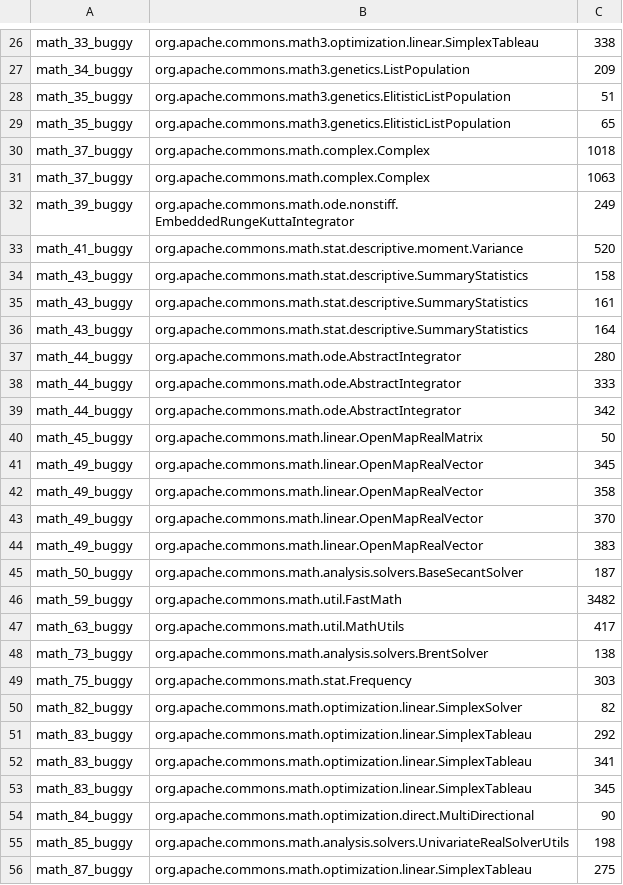
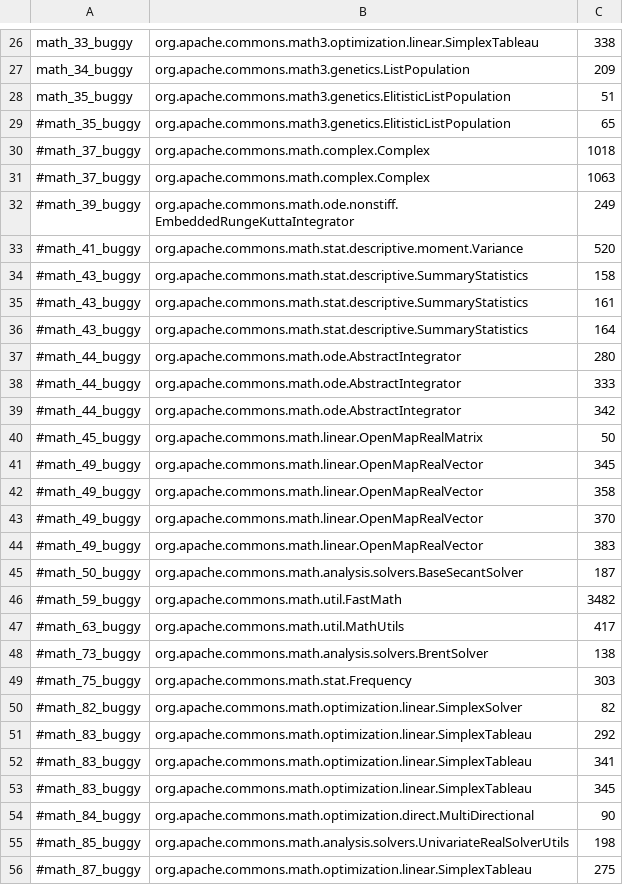
Before and after one commit to henriquelemos0/podium, a CSV file: br.usp.each.saeg.podium.jaguar/src/main/resources/MathList.csv, drawn as a sheet; only a part is shown, gaps mark what is left out; the diff covers the shown part only.

```diff
--- a/br.usp.each.saeg.podium.jaguar/src/main/resources/MathList.csv
+++ b/br.usp.each.saeg.podium.jaguar/src/main/resources/MathList.csv
@@ -28,29 +28,29 @@ math_34_buggy,org.apache.commons.math3.genetics.ListPopulation,209
 math_35_buggy,org.apache.commons.math3.genetics.ElitisticListPopulation,51
-math_35_buggy,org.apache.commons.math3.genetics.ElitisticListPopulation,65
-math_37_buggy,org.apache.commons.math.complex.Complex,1018
-math_37_buggy,org.apache.commons.math.complex.Complex,1063
-math_39_buggy,org.apache.commons.math.ode.nonstiff.EmbeddedRungeKuttaIntegrator,249
-math_41_buggy,org.apache.commons.math.stat.descriptive.moment.Variance,520
-math_43_buggy,org.apache.commons.math.stat.descriptive.SummaryStatistics,158
-math_43_buggy,org.apache.commons.math.stat.descriptive.SummaryStatistics,161
-math_43_buggy,org.apache.commons.math.stat.descriptive.SummaryStatistics,164
-math_44_buggy,org.apache.commons.math.ode.AbstractIntegrator, 280
-math_44_buggy,org.apache.commons.math.ode.AbstractIntegrator, 333
-math_44_buggy,org.apache.commons.math.ode.AbstractIntegrator, 342
-math_45_buggy,org.apache.commons.math.linear.OpenMapRealMatrix,50
-math_49_buggy,org.apache.commons.math.linear.OpenMapRealVector,345
-math_49_buggy,org.apache.commons.math.linear.OpenMapRealVector,358
-math_49_buggy,org.apache.commons.math.linear.OpenMapRealVector,370
-math_49_buggy,org.apache.commons.math.linear.OpenMapRealVector,383
-math_50_buggy,org.apache.commons.math.analysis.solvers.BaseSecantSolver,187
-math_59_buggy,org.apache.commons.math.util.FastMath,3482
-math_63_buggy,org.apache.commons.math.util.MathUtils,417
-math_73_buggy,org.apache.commons.math.analysis.solvers.BrentSolver,138
-math_75_buggy,org.apache.commons.math.stat.Frequency,303
-math_82_buggy,org.apache.commons.math.optimization.linear.SimplexSolver,82
-math_83_buggy,org.apache.commons.math.optimization.linear.SimplexTableau,292
-math_83_buggy,org.apache.commons.math.optimization.linear.SimplexTableau,341
-math_83_buggy,org.apache.commons.math.optimization.linear.SimplexTableau,345
-math_84_buggy,org.apache.commons.math.optimization.direct.MultiDirectional,90
-math_85_buggy,org.apache.commons.math.analysis.solvers.UnivariateRealSolverUtils,198
-math_87_buggy,org.apache.commons.math.optimization.linear.SimplexTableau,275
+#math_35_buggy,org.apache.commons.math3.genetics.ElitisticListPopulation,65
+#math_37_buggy,org.apache.commons.math.complex.Complex,1018
+#math_37_buggy,org.apache.commons.math.complex.Complex,1063
+#math_39_buggy,org.apache.commons.math.ode.nonstiff.EmbeddedRungeKuttaIntegrator,249
+#math_41_buggy,org.apache.commons.math.stat.descriptive.moment.Variance,520
+#math_43_buggy,org.apache.commons.math.stat.descriptive.SummaryStatistics,158
+#math_43_buggy,org.apache.commons.math.stat.descriptive.SummaryStatistics,161
+#math_43_buggy,org.apache.commons.math.stat.descriptive.SummaryStatistics,164
+#math_44_buggy,org.apache.commons.math.ode.AbstractIntegrator,280
+#math_44_buggy,org.apache.commons.math.ode.AbstractIntegrator,333
+#math_44_buggy,org.apache.commons.math.ode.AbstractIntegrator,342
+#math_45_buggy,org.apache.commons.math.linear.OpenMapRealMatrix,50
+#math_49_buggy,org.apache.commons.math.linear.OpenMapRealVector,345
+#math_49_buggy,org.apache.commons.math.linear.OpenMapRealVector,358
+#math_49_buggy,org.apache.commons.math.linear.OpenMapRealVector,370
+#math_49_buggy,org.apache.commons.math.linear.OpenMapRealVector,383
+#math_50_buggy,org.apache.commons.math.analysis.solvers.BaseSecantSolver,187
+#math_59_buggy,org.apache.commons.math.util.FastMath,3482
+#math_63_buggy,org.apache.commons.math.util.MathUtils,417
+#math_73_buggy,org.apache.commons.math.analysis.solvers.BrentSolver,138
+#math_75_buggy,org.apache.commons.math.stat.Frequency,303
+#math_82_buggy,org.apache.commons.math.optimization.linear.SimplexSolver,82
+#math_83_buggy,org.apache.commons.math.optimization.linear.SimplexTableau,292
+#math_83_buggy,org.apache.commons.math.optimization.linear.SimplexTableau,341
+#math_83_buggy,org.apache.commons.math.optimization.linear.SimplexTableau,345
+#math_84_buggy,org.apache.commons.math.optimization.direct.MultiDirectional,90
+#math_85_buggy,org.apache.commons.math.analysis.solvers.UnivariateRealSolverUtils,198
+#math_87_buggy,org.apache.commons.math.optimization.linear.SimplexTableau,275
```
Also changed, not shown: 32 edited cells elsewhere in this file, br.usp.each.saeg.podium.jaguar/src/main/resources/JSoupList.csv, 2 other files.
